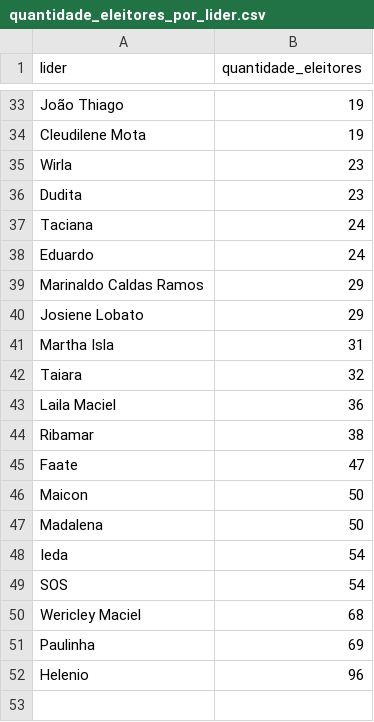
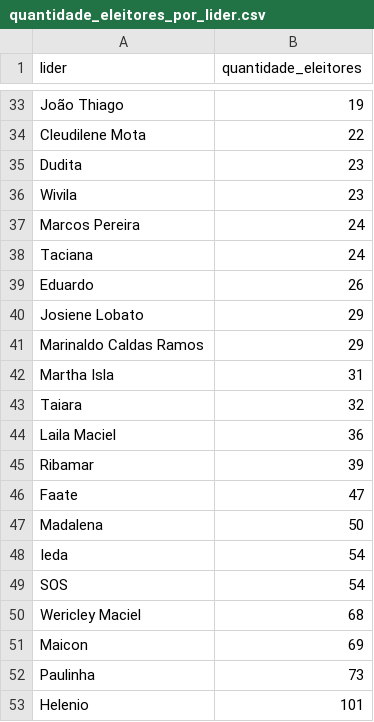
Before and after one commit to luanrsiqueira/cadastro_eleitoral, a CSV file: quantidade_eleitores_por_lider.csv, drawn as a sheet; only a part is shown, gaps mark what is left out; removed rows and columns are numbered as before the commit, all else as after; the diff covers the shown part only; the diff names each change by its address in the sheet, - before the commit and + after, or states it on an @@ line.

```diff
--- a/quantidade_eleitores_por_lider.csv
+++ b/quantidade_eleitores_por_lider.csv
-B34 (quantidade_eleitores): 19
+B34 (quantidade_eleitores): 22
-row 35: Wirla | 23
+row 36: Wivila | 23
+row 37: Marcos Pereira | 24
-B39 (quantidade_eleitores): 24
+B39 (quantidade_eleitores): 26
-B45 (quantidade_eleitores): 38
+B45 (quantidade_eleitores): 39
-row 46: Maicon | 50
+row 51: Maicon | 69
-B52 (quantidade_eleitores): 69
+B52 (quantidade_eleitores): 73
-B53 (quantidade_eleitores): 96
+B53 (quantidade_eleitores): 101
```
Also changed, not shown: 4 added rows, 4 removed rows, 7 moved rows and 2 edited cells elsewhere in this file, 4 other files.
